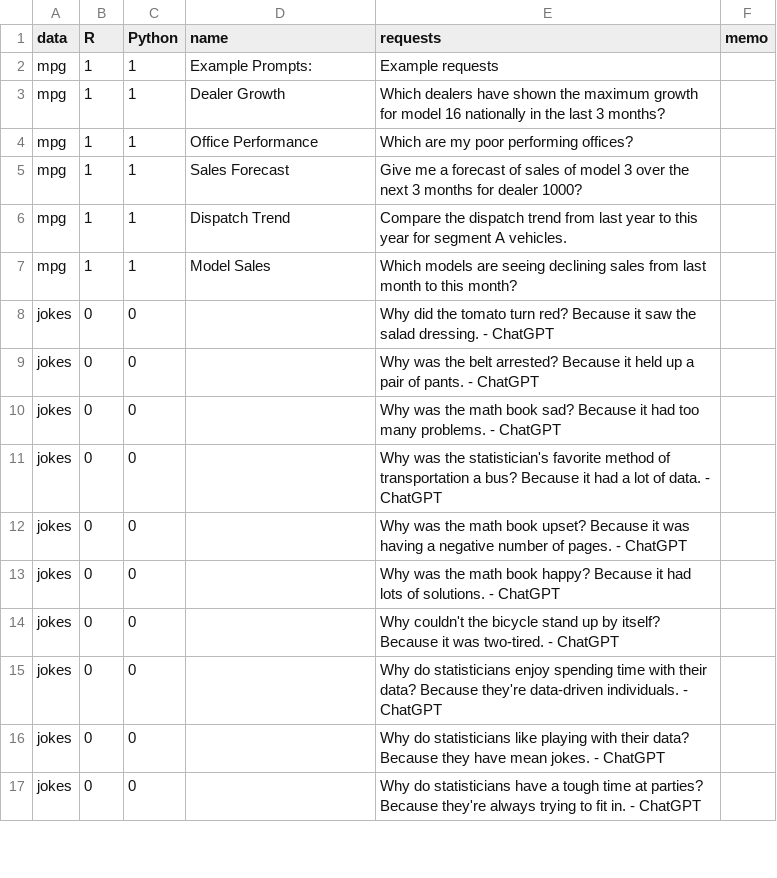
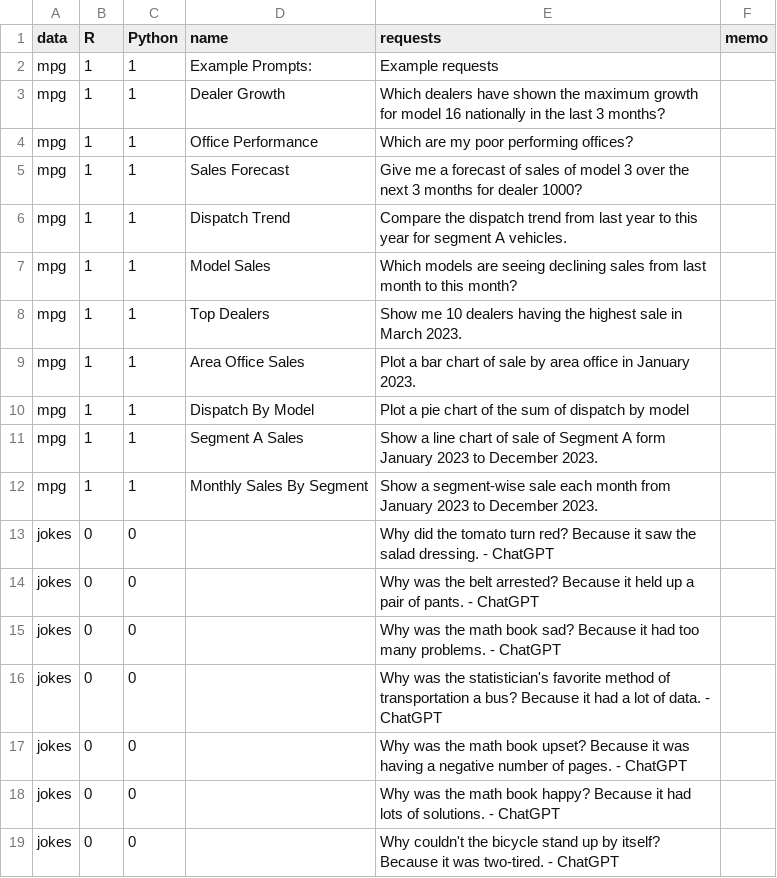
Before and after one commit to dan-burk/RTutor, a CSV file: inst/app/www/demo_questions.csv, drawn as a sheet; only a part is shown; the shorter side is filled out with more unchanged rows.

```diff
--- a/inst/app/www/demo_questions.csv
+++ b/inst/app/www/demo_questions.csv
@@ -7,2 +7,7 @@ mpg,1,1,Dispatch Trend,Compare the dispatch trend from last year to this year fo
 mpg,1,1,Model Sales,Which models are seeing declining sales from last month to this month?,
+mpg,1,1,Top Dealers,Show me 10 dealers having the highest sale in March 2023.,
+mpg,1,1,Area Office Sales,Plot a bar chart of sale by area office in January 2023.,
+mpg,1,1,Dispatch By Model,Plot a pie chart of the sum of dispatch by model,
+mpg,1,1,Segment A Sales,Show a line chart of sale of Segment A form January 2023 to December 2023.,
+mpg,1,1,Monthly Sales By Segment,Show a segment-wise sale each month from January 2023 to December 2023.,
 jokes,0,0,,Why did the tomato turn red? Because it saw the salad dressing. - ChatGPT,
```
Also changed, not shown: 4 other files.
